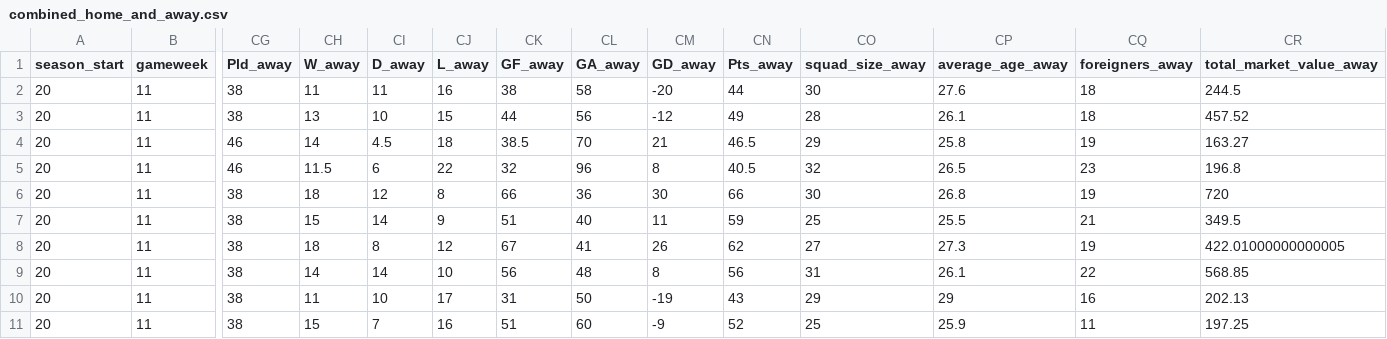
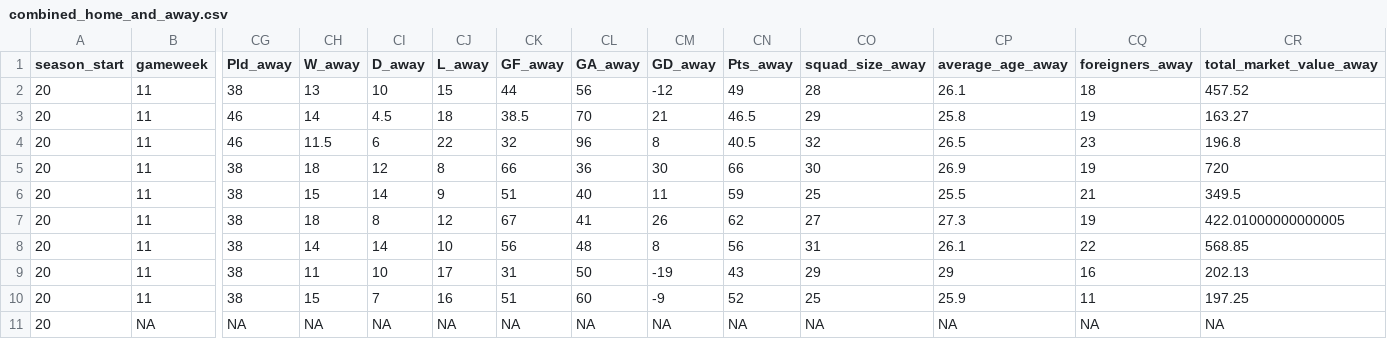
Before and after one commit to Nilafhiosagam/flexdashboard, a CSV file: combined_home_and_away.csv, drawn as a sheet; only a part is shown, gaps mark what is left out; removed rows and columns are numbered as before the commit, all else as after; rows hold the shown columns only; the diff names each change by its address in the sheet, - before the commit and + after, or states it on an @@ line.

```diff
--- a/combined_home_and_away.csv
+++ b/combined_home_and_away.csv
-row 2: 20 | 11 | 38 | 11 | 11 | 16 | 38 | 58 | -20 | 44 | 30 | 27.6 | 18 | 244.5
-CP5 (average_age_away): 26.8
+CP5 (average_age_away): 26.9
+row 11: 20 | NA | NA | NA | NA | NA | NA | NA | NA | NA | NA | NA | NA | NA
```
Also changed, not shown: results_fixtures.csv, 2 other files.
